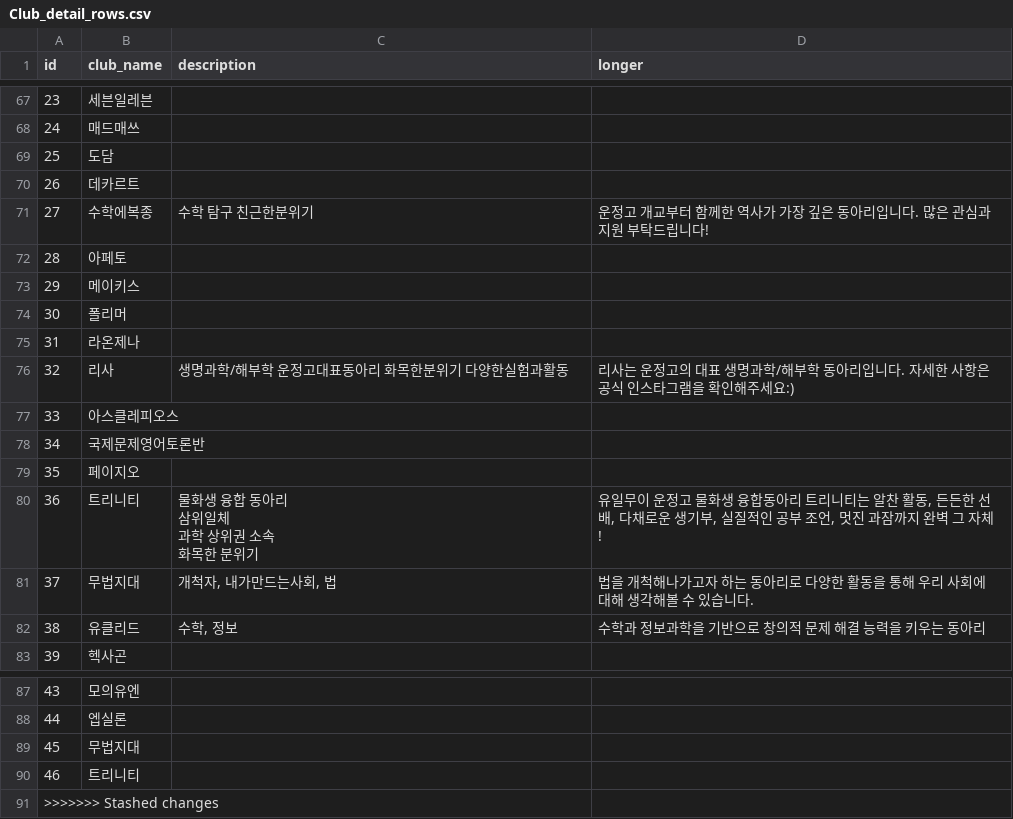
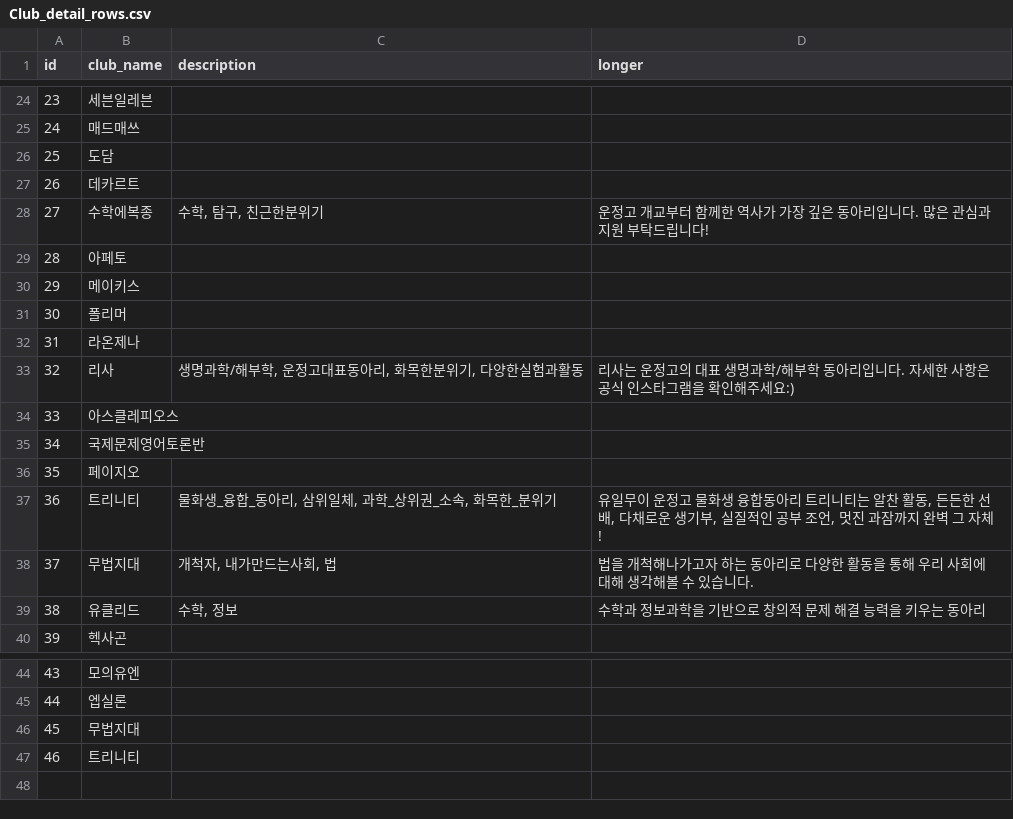
Before and after one commit to duckoduk/2026semicolon, a CSV file: static/Club_detail_rows.csv, drawn as a sheet; only a part is shown, gaps mark what is left out; the diff covers the shown part only.

```diff
--- a/static/Club_detail_rows.csv
+++ b/static/Club_detail_rows.csv
@@ -72,3 +27,3 @@ id,club_name,description,longer
 26,데카르트,,
-27,수학에복종,수학 탐구 친근한분위기,운정고 개교부터 함께한 역사가 가장 깊은 동아리입니다. 많은 관심과 지원 부탁드립니다!
+27,수학에복종,"수학, 탐구, 친근한분위기","운정고 개교부터 함께한 역사가 가장 깊은 동아리입니다. 많은 관심과 지원 부탁드립니다!"
 28,아페토,,
@@ -77,4 +32,3 @@ id,club_name,description,longer
 31,라온제나,,
-32,리사,"생명과학/해부학 운정고대표동아리 화목한분위기 다양한실험과활동
-",리사는 운정고의 대표 생명과학/해부학 동아리입니다. 자세한 사항은 공식 인스타그램을 확인해주세요:)
+32,리사,"생명과학/해부학, 운정고대표동아리, 화목한분위기, 다양한실험과활동","리사는 운정고의 대표 생명과학/해부학 동아리입니다. 자세한 사항은 공식 인스타그램을 확인해주세요:)"
 33,아스클레피오스,,
@@ -82,5 +36,2 @@ id,club_name,description,longer
 35,페이지오,,
-36,트리니티,"물화생 융합 동아리
-삼위일체
-과학 상위권 소속
-화목한 분위기","유일무이 운정고 물화생 융합동아리 트리니티는 알찬 활동, 든든한 선배, 다채로운 생기부, 실질적인 공부 조언, 멋진 과잠까지 완벽 그 자체!"
+36,트리니티,"물화생_융합_동아리, 삼위일체, 과학_상위권_소속, 화목한_분위기","유일무이 운정고 물화생 융합동아리 트리니티는 알찬 활동, 든든한 선배, 다채로운 생기부, 실질적인 공부 조언, 멋진 과잠까지 완벽 그 자체!"
@@ -96,2 +47 @@ id,club_name,description,longer
 46,트리니티,,
->>>>>>> Stashed changes
```
Also changed, not shown: 43 removed rows and 5 edited cells elsewhere in this file, 1 other file.
